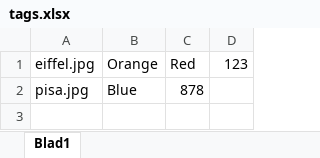
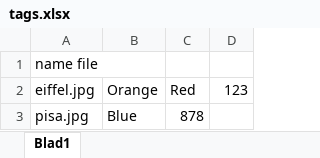
Before and after one commit to BRNTZN/mactag, an Excel workbook: tags.xlsx, sheet Blad1, drawn as a sheet; values as stored, in another font and other column widths than the file's, no borders; the diff names each change by its address in the sheet, - before the commit and + after, or states it on an @@ line.

Commit message:
update command & excel

```diff
--- a/tags.xlsx (sheet Blad1)
+++ b/tags.xlsx (sheet Blad1)
+row 1: name file
```
Also changed, not shown: 2 other files.
